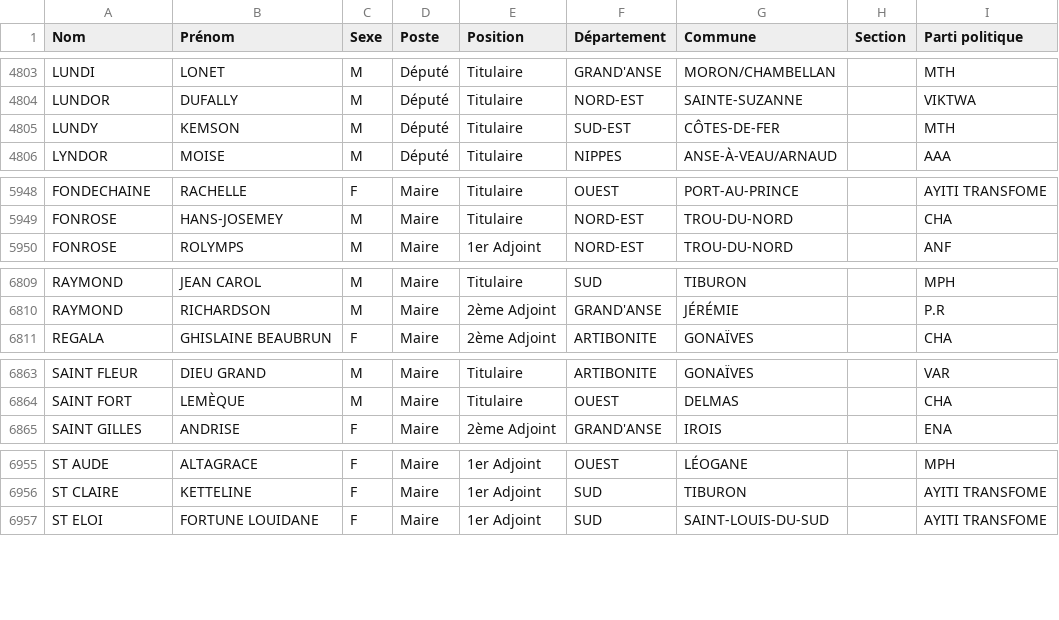
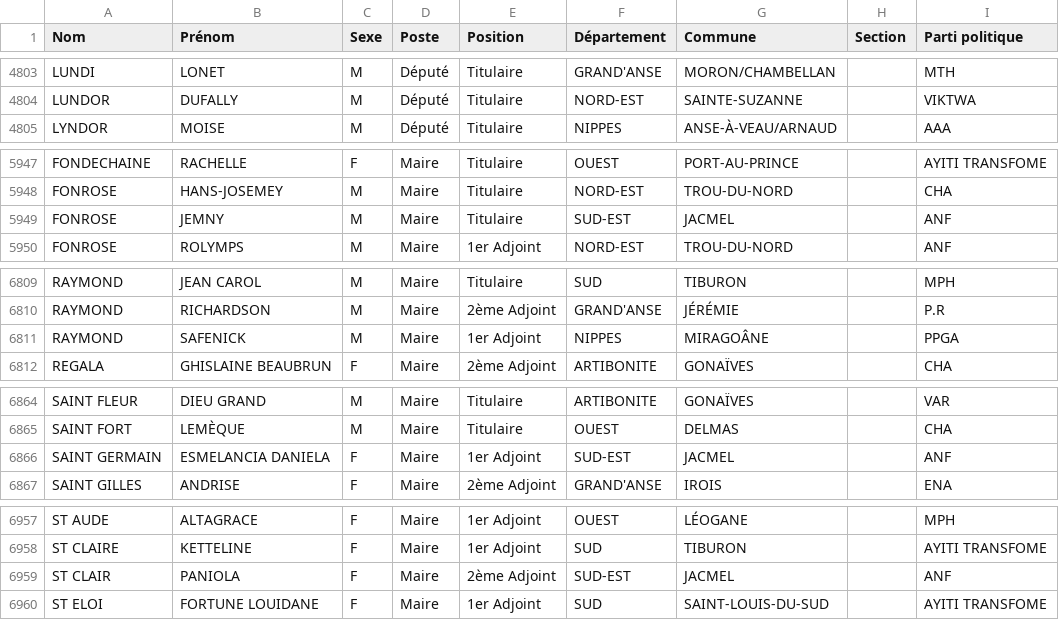
Before and after one commit to ayamr/napvote, a CSV file: data/candidats_cep.csv, drawn as a sheet; only a part is shown, gaps mark what is left out.

```diff
--- a/data/candidats_cep.csv
+++ b/data/candidats_cep.csv
@@ -4804,3 +4804,2 @@
 "LUNDOR";"DUFALLY";"M";"Député";"Titulaire";"NORD-EST";"SAINTE-SUZANNE";"";"VIKTWA"
-"LUNDY";"KEMSON";"M";"Député";"Titulaire";"SUD-EST";"CÔTES-DE-FER";"";"MTH"
 "LYNDOR";"MOISE";"M";"Député";"Titulaire";"NIPPES";"ANSE-À-VEAU/ARNAUD";"";"AAA"
@@ -5949,2 +5948,3 @@
 "FONROSE";"HANS-JOSEMEY";"M";"Maire";"Titulaire";"NORD-EST";"TROU-DU-NORD";"";"CHA"
+"FONROSE";"JEMNY";"M";"Maire";"Titulaire";"SUD-EST";"JACMEL";"";"ANF"
 "FONROSE";"ROLYMPS";"M";"Maire";"1er Adjoint";"NORD-EST";"TROU-DU-NORD";"";"ANF"
@@ -6810,2 +6810,3 @@
 "RAYMOND";"RICHARDSON";"M";"Maire";"2ème Adjoint";"GRAND'ANSE";"JÉRÉMIE";"";"P.R"
+"RAYMOND";"SAFENICK";"M";"Maire";"1er Adjoint";"NIPPES";"MIRAGOÂNE";"";"PPGA"
 "REGALA";"GHISLAINE BEAUBRUN";"F";"Maire";"2ème Adjoint";"ARTIBONITE";"GONAÏVES";"";"CHA"
@@ -6864,2 +6865,3 @@
 "SAINT FORT";"LEMÈQUE";"M";"Maire";"Titulaire";"OUEST";"DELMAS";"";"CHA"
+"SAINT GERMAIN";"ESMELANCIA DANIELA";"F";"Maire";"1er Adjoint";"SUD-EST";"JACMEL";"";"ANF"
 "SAINT GILLES";"ANDRISE";"F";"Maire";"2ème Adjoint";"GRAND'ANSE";"IROIS";"";"ENA"
@@ -6956,2 +6958,3 @@
 "ST CLAIRE";"KETTELINE";"F";"Maire";"1er Adjoint";"SUD";"TIBURON";"";"AYITI TRANSFOME"
+"ST CLAIR";"PANIOLA";"F";"Maire";"2ème Adjoint";"SUD-EST";"JACMEL";"";"ANF"
 "ST ELOI";"FORTUNE LOUIDANE";"F";"Maire";"1er Adjoint";"SUD";"SAINT-LOUIS-DU-SUD";"";"AYITI TRANSFOME"
```
Also changed, not shown: 7 other files.
